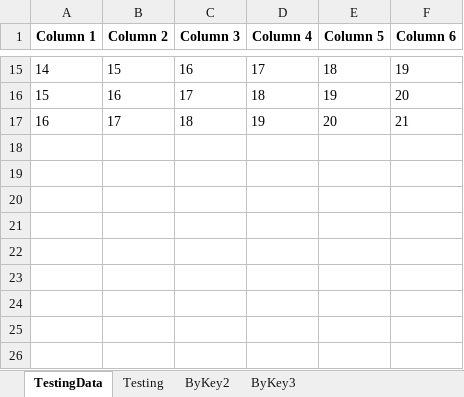
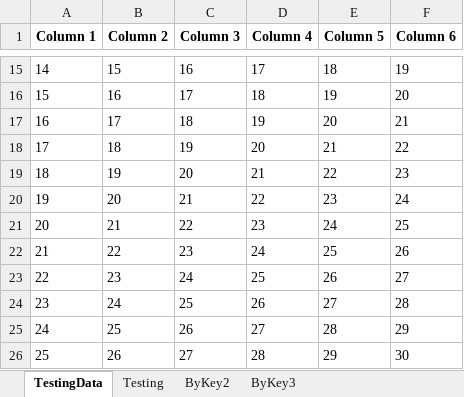
Before and after one commit to curse-github/ExcelTemplateHandler, an Excel workbook: Testing_1.0_Test.xlsx, sheet TestingData, drawn as a sheet; only a part is shown, gaps mark what is left out; values as stored, in another font and other column widths than the file's, no borders; the diff names each change by its address in the sheet, - before the commit and + after, or states it on an @@ line.

```diff
--- a/Testing_1.0_Test.xlsx (sheet TestingData)
+++ b/Testing_1.0_Test.xlsx (sheet TestingData)
+row 18: 17 | 18 | 19 | 20 | 21 | 22
+row 19: 18 | 19 | 20 | 21 | 22 | 23
+row 20: 19 | 20 | 21 | 22 | 23 | 24
+row 21: 20 | 21 | 22 | 23 | 24 | 25
+row 22: 21 | 22 | 23 | 24 | 25 | 26
+row 23: 22 | 23 | 24 | 25 | 26 | 27
+row 24: 23 | 24 | 25 | 26 | 27 | 28
+row 25: 24 | 25 | 26 | 27 | 28 | 29
+row 26: 25 | 26 | 27 | 28 | 29 | 30
```
Also changed, not shown: sheet Testing, sheet ByKey3, sheet ByKey2, 5 other files.
